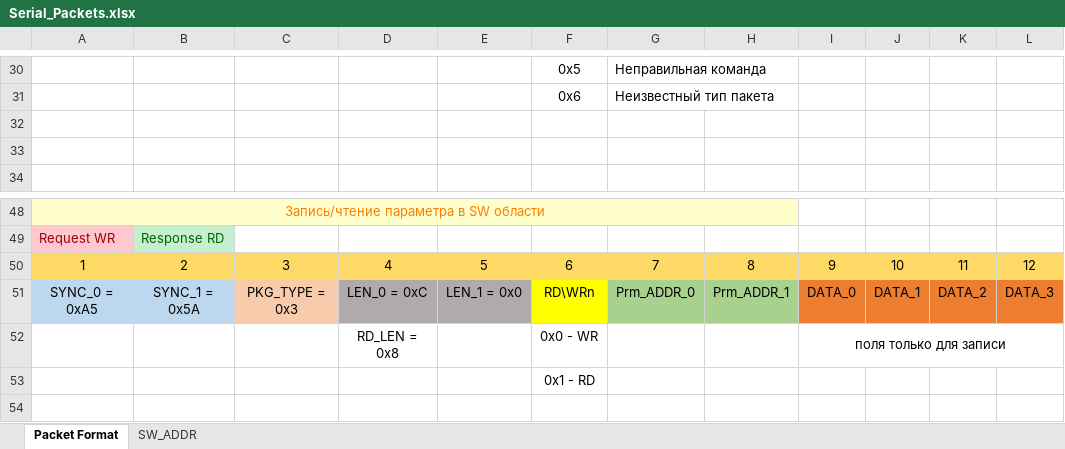
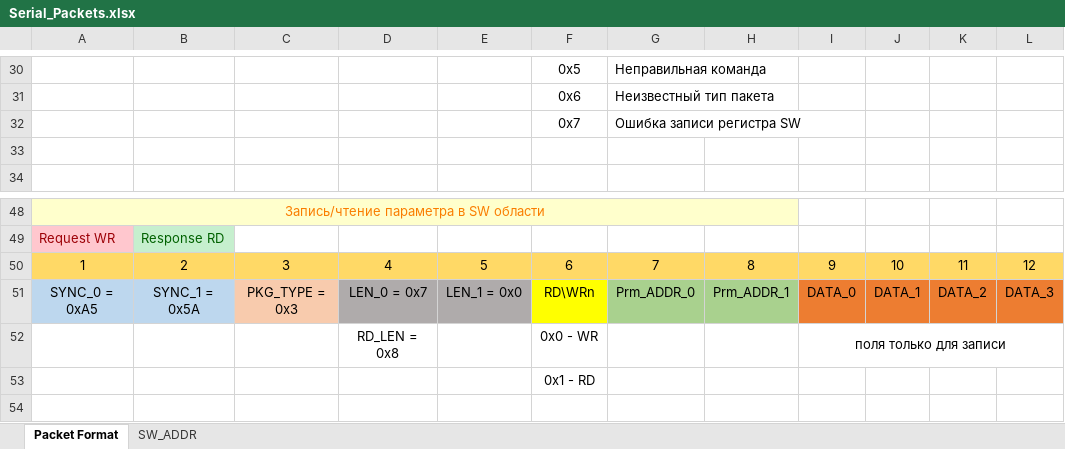
Before and after one commit to dzenmaster/FTDIDeviceControl, an Excel workbook: doc/Serial_Packets.xlsx, sheet Packet Format, drawn as a sheet; only a part is shown, gaps mark what is left out; values as stored, in another font and other column widths than the file's, no borders; the diff names each change by its address in the sheet, - before the commit and + after, or states it on an @@ line.

Commit message:
added nios files upd serial protocol

```diff
--- a/doc/Serial_Packets.xlsx (sheet Packet Format)
+++ b/doc/Serial_Packets.xlsx (sheet Packet Format)
-row 32: (empty)
+row 32:  |  |  |  |  | 0x7 | Ошибка записи регистра SW
-D51: LEN_0 = 0xC
+D51: LEN_0 = 0x7
```
Also changed, not shown: 7 other files.
